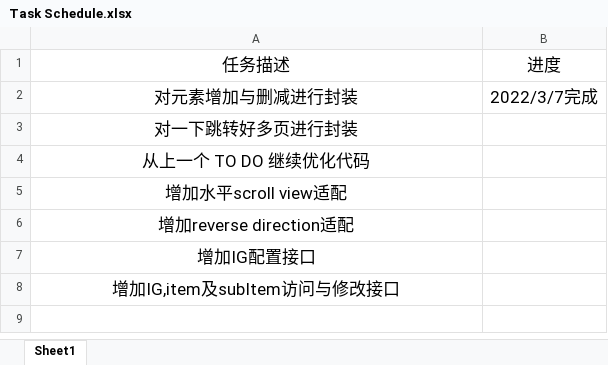
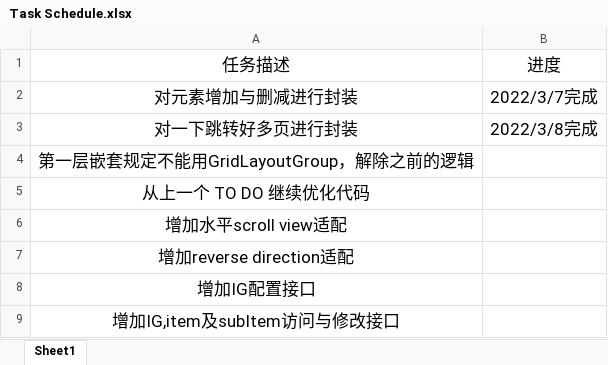
Before and after one commit to CarmackMo/DynamicScrollRect, an Excel workbook: Task Schedule.xlsx, sheet Sheet1, drawn as a sheet; values as stored, in another font and other column widths than the file's, no borders; the diff names each change by its address in the sheet, - before the commit and + after, or states it on an @@ line.

Commit message:
Decouple “LayoutConstraintCounts” logic and optimize "moving several pages in one frame" program structure

```diff
--- a/Task Schedule.xlsx (sheet Sheet1)
+++ b/Task Schedule.xlsx (sheet Sheet1)
-B3: (empty)
+B3: 2022/3/8完成
+row 4: 第一层嵌套规定不能用GridLayoutGroup，解除之前的逻辑
```
Also changed, not shown: 2 other files.
